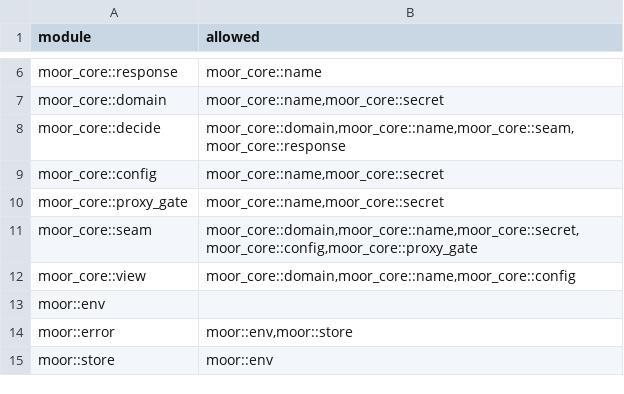
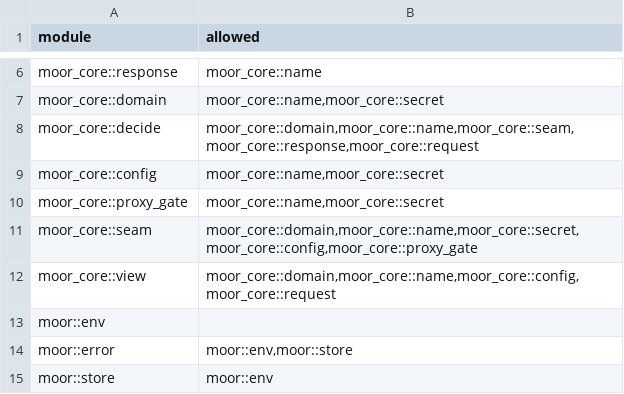
Before and after one commit to IniZio/moor, a TSV file: tools/layering.tsv, drawn as a sheet; only a part is shown, gaps mark what is left out.

Commit message:
feat(core): add run, wait and cp values and the wait verdict

```diff
--- a/tools/layering.tsv
+++ b/tools/layering.tsv
@@ -7,3 +7,3 @@ moor_core::response	moor_core::name
 moor_core::domain	moor_core::name,moor_core::secret
-moor_core::decide	moor_core::domain,moor_core::name,moor_core::seam,moor_core::response
+moor_core::decide	moor_core::domain,moor_core::name,moor_core::seam,moor_core::response,moor_core::request
 moor_core::config	moor_core::name,moor_core::secret
@@ -11,3 +11,3 @@ moor_core::proxy_gate	moor_core::name,moor_core::secret
 moor_core::seam	moor_core::domain,moor_core::name,moor_core::secret,moor_core::config,moor_core::proxy_gate
-moor_core::view	moor_core::domain,moor_core::name,moor_core::config
+moor_core::view	moor_core::domain,moor_core::name,moor_core::config,moor_core::request
 moor::env	
```
Also changed, not shown: 6 other files.
